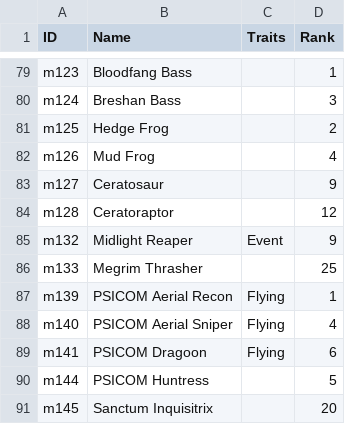
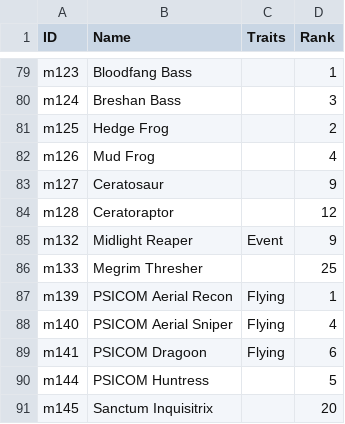
Before and after one commit to Bartz24/FFModdingWPF, a CSV file: FF13Rando/bin/data/enemies.csv, drawn as a sheet; only a part is shown, gaps mark what is left out.

Commit message:
Add new group wise shuffle mode for enemies in FF13 rando
Former-commit-id: 4bf2dc5a43479f5cc9722e6596f037332878ea13

```diff
--- a/FF13Rando/bin/data/enemies.csv
+++ b/FF13Rando/bin/data/enemies.csv
@@ -85,3 +85,3 @@ m128,Ceratoraptor,,12
 m132,Midlight Reaper,Event,9
-m133,Megrim Thrasher,,25
+m133,Megrim Thresher,,25
 m139,PSICOM Aerial Recon,Flying,1
```
Also changed, not shown: 4 other files.
